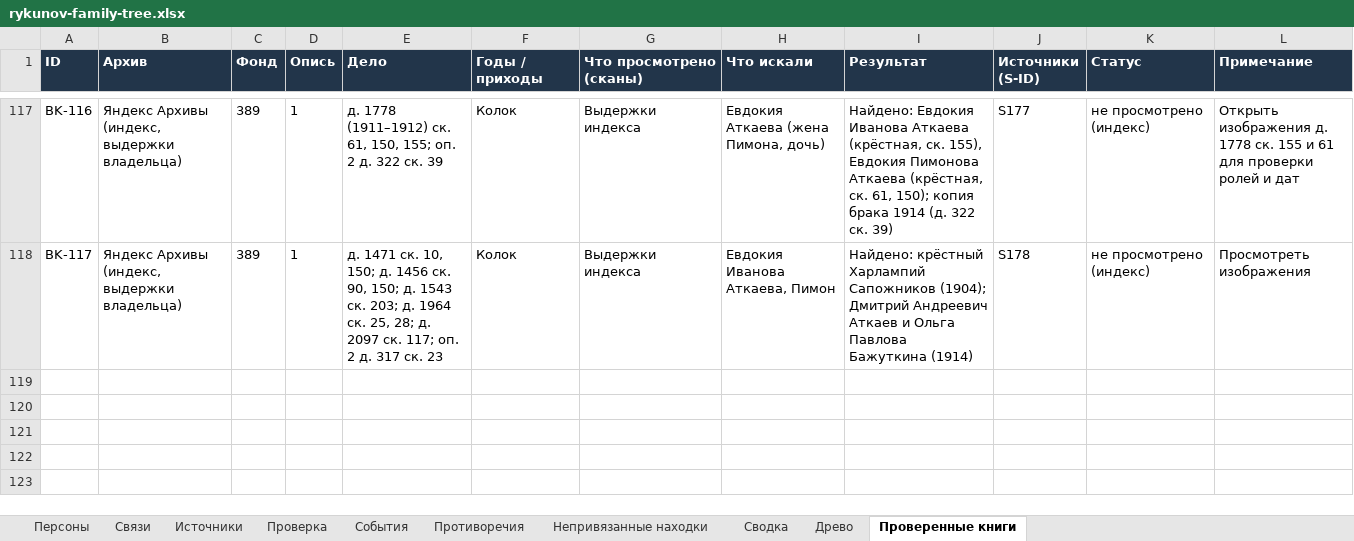
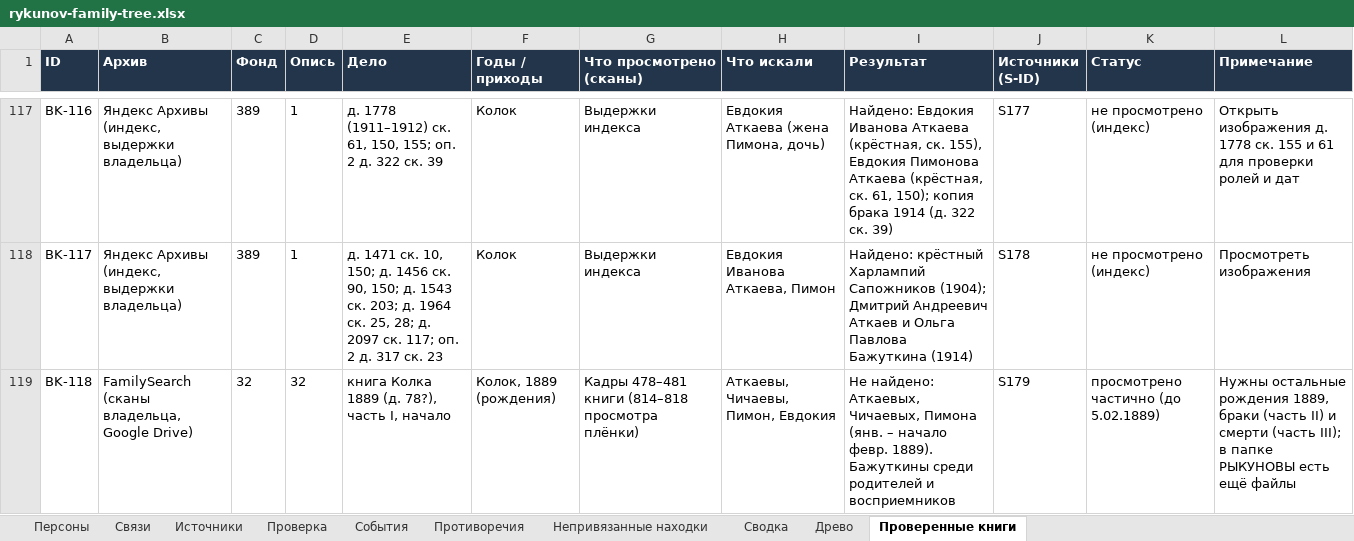
Before and after one commit to kilevoy/rykunov-family-tree, an Excel workbook: data/rykunov-family-tree.xlsx, sheet Проверенные книги, drawn as a sheet; only a part is shown, gaps mark what is left out; values as stored, in another font and other column widths than the file's, no borders; the diff names each change by its address in the sheet, - before the commit and + after, or states it on an @@ line.

```diff
--- a/data/rykunov-family-tree.xlsx (sheet Проверенные книги)
+++ b/data/rykunov-family-tree.xlsx (sheet Проверенные книги)
+row 119: BK-118 | FamilySearch (сканы владельца, Google Drive) | 32 | 32 | книга Колка 1889 (д. 78?), часть I, начало | Колок, 1889 (рождения) | Кадры 478–481 книги (814–818 просмотра плёнки) | Аткаевы, Чичаевы, Пимон, Евдокия | Не найдено: Аткаевых, Чичаевых, Пимона (янв. – начало февр. 1889). Бажуткины среди родителей и восприемников | S179 | просмотрено частично (до 5.02.1889) | Нужны остальные рождения 1889, браки (часть II) и смерти (часть III); в папке РЫКУНОВЫ есть ещё файлы
```
Also changed, not shown: sheet Источники.
